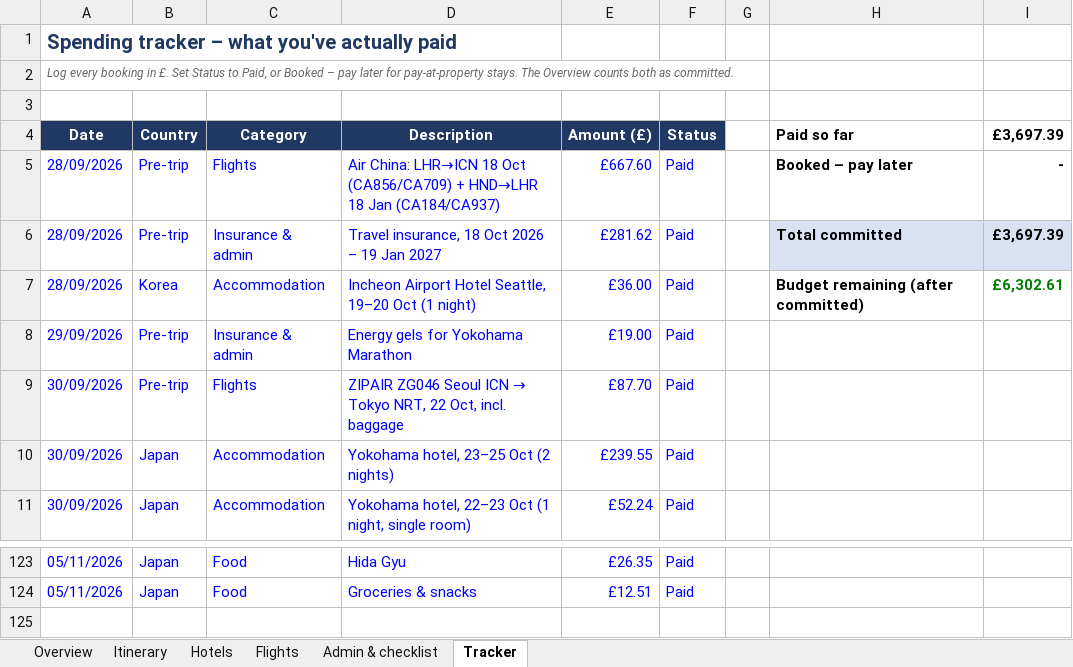
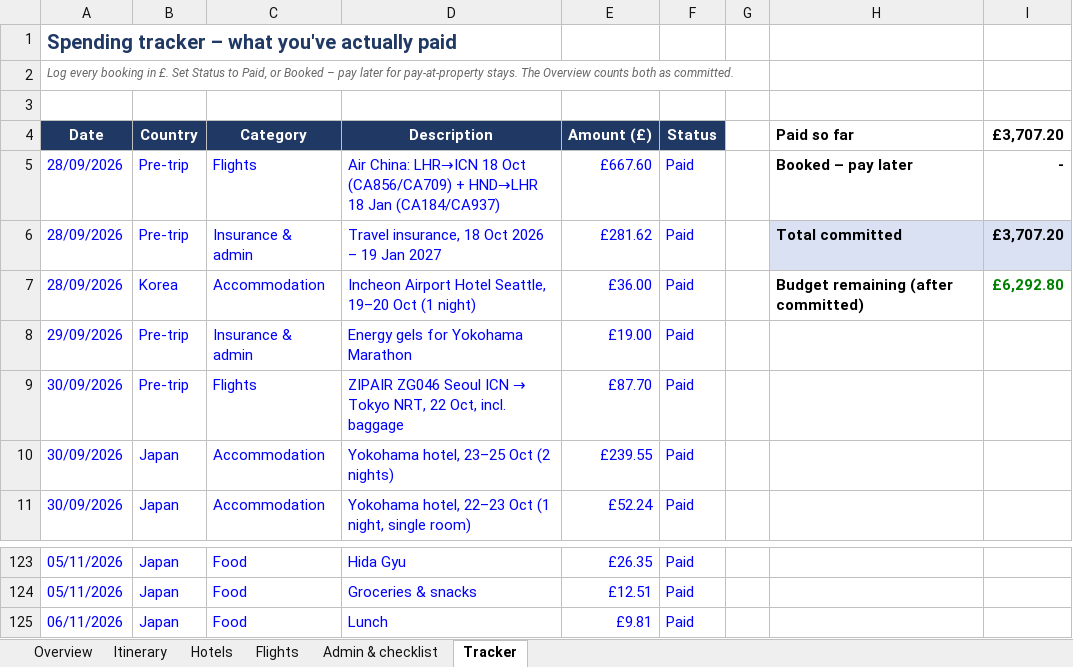
Before and after one commit to mhbae-dev/sabbatical-dashboard, an Excel workbook: Sabbatical_Plan_and_Budget.xlsx, sheet Tracker, drawn as a sheet; only a part is shown, gaps mark what is left out; values as stored, in another font and other column widths than the file's, no borders; the diff names each change by its address in the sheet, - before the commit and + after, or states it on an @@ line.

```diff
--- a/Sabbatical_Plan_and_Budget.xlsx (sheet Tracker)
+++ b/Sabbatical_Plan_and_Budget.xlsx (sheet Tracker)
-I4: £3,697.39
+I4: £3,707.20
-I6 (£3,707.20): £3,697.39
+I6 (£3,707.20): £3,707.20
-I7 (£3,707.20): £6,302.61
+I7 (£3,707.20): £6,292.80
+row 125: 06/11/2026 | Japan | Food | Lunch | £9.81 | Paid
```
Also changed, not shown: sheet Overview, hidden cells.
